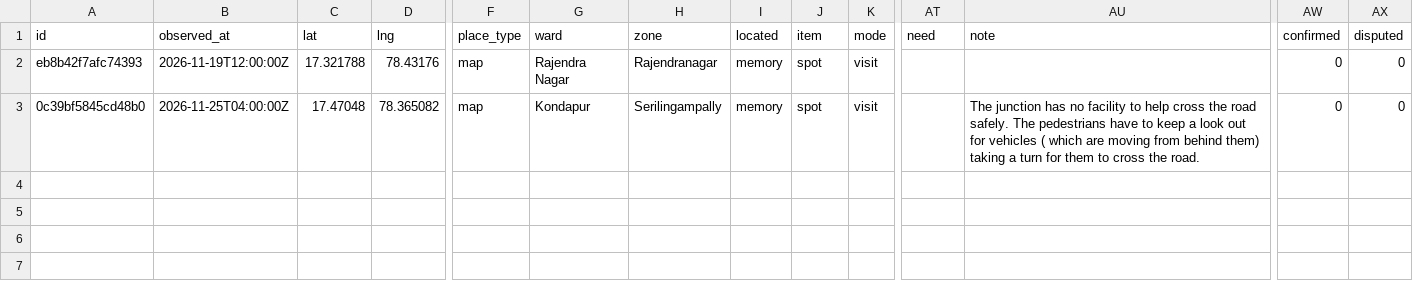
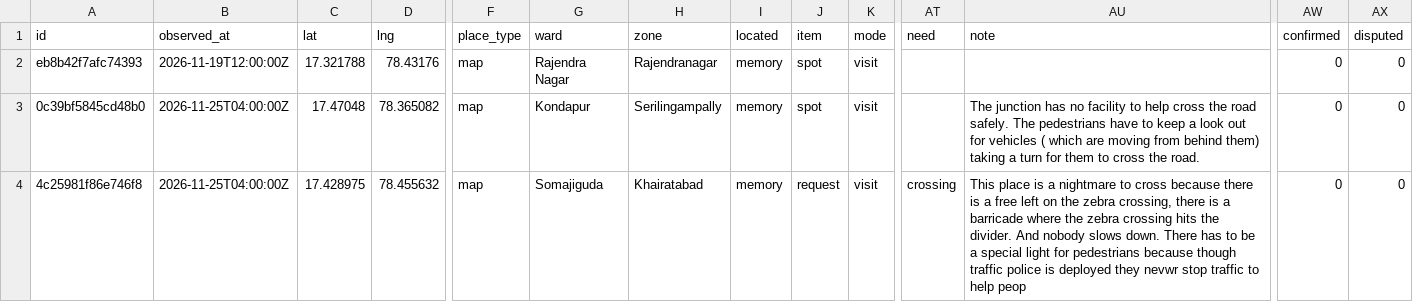
Before and after one commit to hulf-observatory/data, a CSV file: contribute/walking/walking-reports.csv, drawn as a sheet; only a part is shown, gaps mark what is left out; rows hold the shown columns only; the diff names each change by its address in the sheet, - before the commit and + after, or states it on an @@ line.

Commit message:
Contribute: export of community reports

```diff
--- a/contribute/walking/walking-reports.csv
+++ b/contribute/walking/walking-reports.csv
+row 4: 4c25981f86e746f8 | 2026-11-25T04:00:00Z | 17.428975 | 78.455632 | map | Somajiguda | Khairatabad | memory | request | visit | crossing | This place is a nightmare to cross because there is a free left on the zebra crossing, there is a barricade where the zebra crossing hits the divider. And nobody slows down. There has to be a special light for pedestrians because though traffic police is deployed they nevwr stop traffic to help peop | 0 | 0
```
Also changed, not shown: 1 other file.
